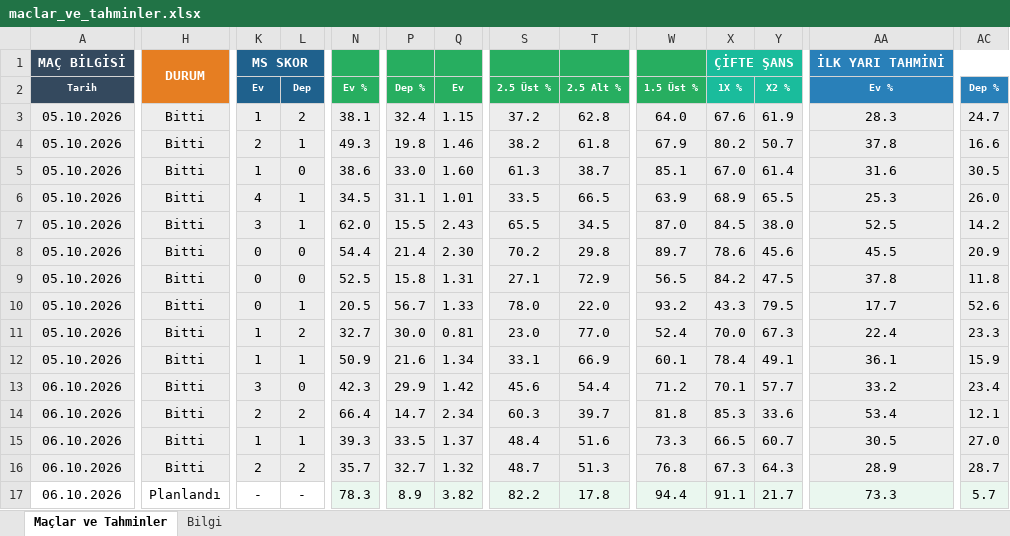
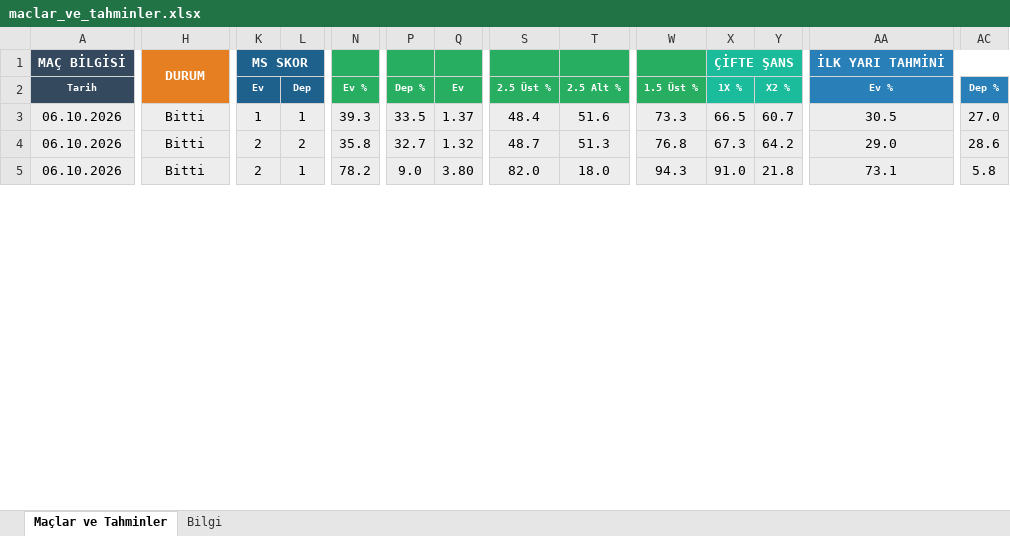
Before and after one commit to degerserranur-ops/futbol-tahmin, an Excel workbook: maclar_ve_tahminler.xlsx, sheet Maçlar ve Tahminler, drawn as a sheet; only a part is shown, gaps mark what is left out; values as stored, in another font and other column widths than the file's, no borders; removed rows and columns are numbered as before the commit, all else as after; rows hold the shown columns only; the diff covers the shown part only; the diff names each change by its address in the sheet, - before the commit and + after, or states it on an @@ line.

```diff
--- a/maclar_ve_tahminler.xlsx (sheet Maçlar ve Tahminler)
+++ b/maclar_ve_tahminler.xlsx (sheet Maçlar ve Tahminler)
-row 3: 05.10.2026 | Bitti | 1 | 2 | 38.1 | 32.4 | 1.15 | 37.2 | 62.8 | 64.0 | 67.6 | 61.9 | 28.3 | 24.7
-row 4: 05.10.2026 | Bitti | 2 | 1 | 49.3 | 19.8 | 1.46 | 38.2 | 61.8 | 67.9 | 80.2 | 50.7 | 37.8 | 16.6
-row 5: 05.10.2026 | Bitti | 1 | 0 | 38.6 | 33.0 | 1.60 | 61.3 | 38.7 | 85.1 | 67.0 | 61.4 | 31.6 | 30.5
-row 6: 05.10.2026 | Bitti | 4 | 1 | 34.5 | 31.1 | 1.01 | 33.5 | 66.5 | 63.9 | 68.9 | 65.5 | 25.3 | 26.0
-row 7: 05.10.2026 | Bitti | 3 | 1 | 62.0 | 15.5 | 2.43 | 65.5 | 34.5 | 87.0 | 84.5 | 38.0 | 52.5 | 14.2
-row 8: 05.10.2026 | Bitti | 0 | 0 | 54.4 | 21.4 | 2.30 | 70.2 | 29.8 | 89.7 | 78.6 | 45.6 | 45.5 | 20.9
-row 9: 05.10.2026 | Bitti | 0 | 0 | 52.5 | 15.8 | 1.31 | 27.1 | 72.9 | 56.5 | 84.2 | 47.5 | 37.8 | 11.8
-row 10: 05.10.2026 | Bitti | 0 | 1 | 20.5 | 56.7 | 1.33 | 78.0 | 22.0 | 93.2 | 43.3 | 79.5 | 17.7 | 52.6
-row 11: 05.10.2026 | Bitti | 1 | 2 | 32.7 | 30.0 | 0.81 | 23.0 | 77.0 | 52.4 | 70.0 | 67.3 | 22.4 | 23.3
-row 12: 05.10.2026 | Bitti | 1 | 1 | 50.9 | 21.6 | 1.34 | 33.1 | 66.9 | 60.1 | 78.4 | 49.1 | 36.1 | 15.9
-row 13: 06.10.2026 | Bitti | 3 | 0 | 42.3 | 29.9 | 1.42 | 45.6 | 54.4 | 71.2 | 70.1 | 57.7 | 33.2 | 23.4
-row 14: 06.10.2026 | Bitti | 2 | 2 | 66.4 | 14.7 | 2.34 | 60.3 | 39.7 | 81.8 | 85.3 | 33.6 | 53.4 | 12.1
-N4: 35.7
+N4: 35.8
-Y4: 64.3
+Y4: 64.2
-AA4: 28.9
+AA4: 29.0
-AC4: 28.7
+AC4: 28.6
-A5:L5 fill: none
+A5:L5 fill: #EDEDED
-H5: Planlandı
+H5: Bitti
-K5: -
+K5: 2
-L5: -
+L5: 1
-N5: 78.3
+N5: 78.2
-P5: 8.9
+P5: 9.0
-Q5: 3.82
+Q5: 3.80
-S5: 82.2
+S5: 82.0
-T5: 17.8
+T5: 18.0
-W5: 94.4
+W5: 94.3
-X5: 91.1
+X5: 91.0
-Y5: 21.7
+Y5: 21.8
-AA5: 73.3
+AA5: 73.1
-AC5: 5.7
+AC5: 5.8
```
Also changed, not shown: 233 edited cells and cell formats elsewhere in this sheet, sheet Bilgi.
